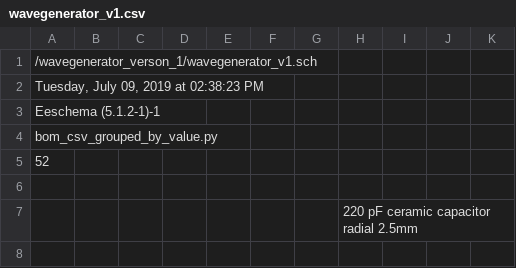
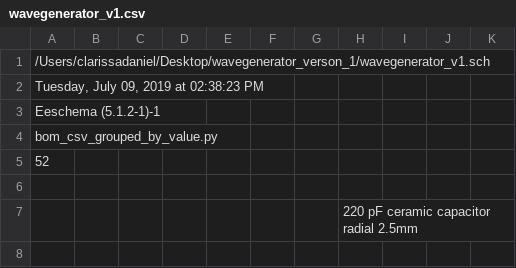
Before and after one commit to krsandwich/Circuit_Snacks, a CSV file: Wave_Generator/wavegenerator_verson_1/wavegenerator_v1.csv (was wavegenerator_verson_1/wavegenerator_v1.csv), drawn as a sheet; only a part is shown; the diff covers the shown part only.

```diff
--- a/wavegenerator_verson_1/wavegenerator_v1.csv
+++ b/Wave_Generator/wavegenerator_verson_1/wavegenerator_v1.csv
@@ -1,2 +1,2 @@
-/wavegenerator_verson_1/wavegenerator_v1.sch,,,,,,,,,,
+/Users/clarissadaniel/Desktop/wavegenerator_verson_1/wavegenerator_v1.sch,,,,,,,,,,
 "Tuesday, July 09, 2019 at 02:38:23 PM",,,,,,,,,,
```
Also changed, not shown: 110 added rows elsewhere in this file, 37 other files.
